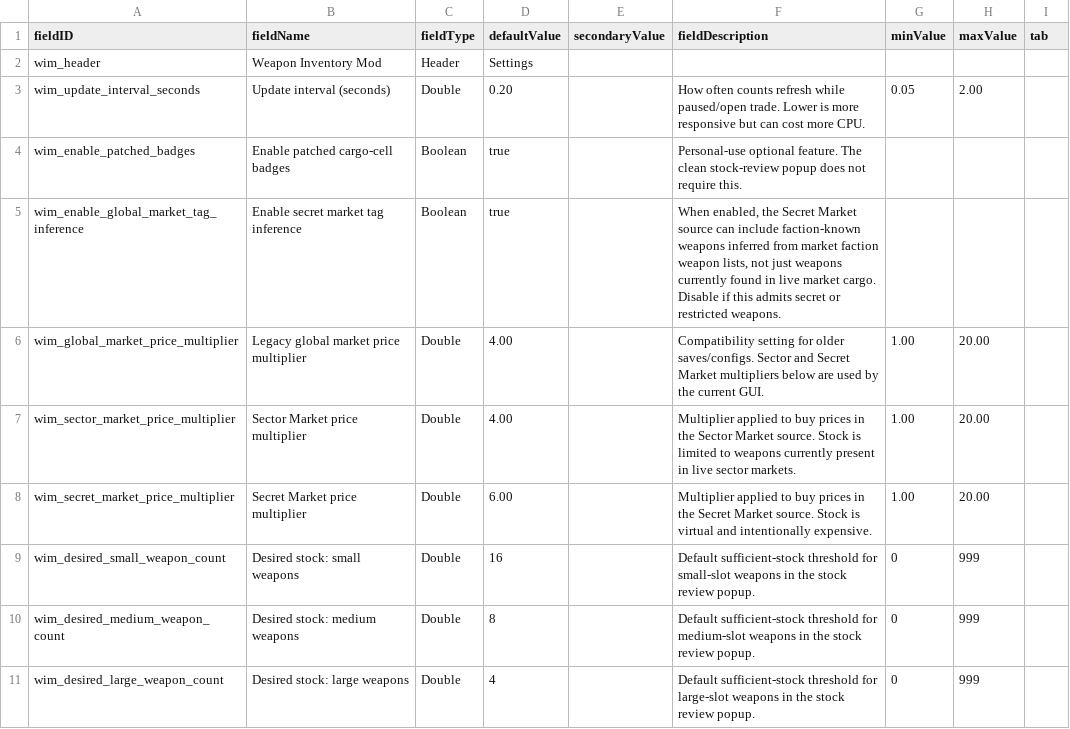
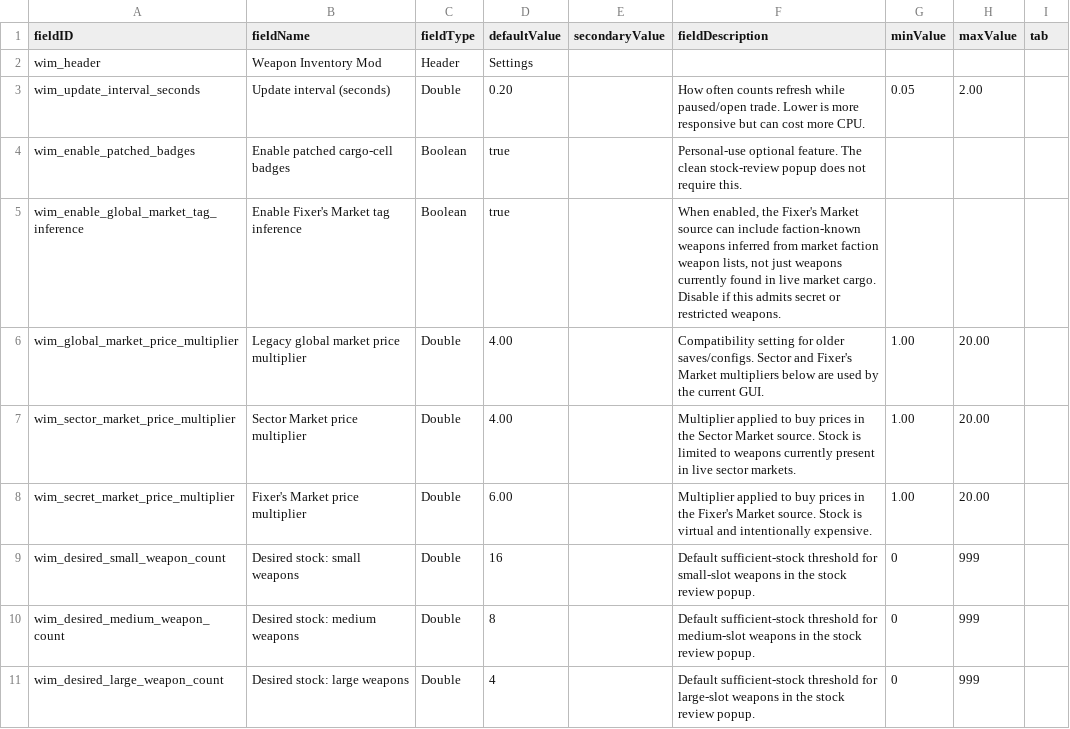
Before and after one commit to seanra94/weapon-inventory-mod, a CSV file: data/config/LunaSettings.csv, drawn as a sheet.

```diff
--- a/data/config/LunaSettings.csv
+++ b/data/config/LunaSettings.csv
@@ -4,6 +4,6 @@ wim_update_interval_seconds,Update interval (seconds),Double,0.20,,"How often co
 wim_enable_patched_badges,Enable patched cargo-cell badges,Boolean,true,,"Personal-use optional feature. The clean stock-review popup does not require this.",,,
-wim_enable_global_market_tag_inference,Enable secret market tag inference,Boolean,true,,"When enabled, the Secret Market source can include faction-known weapons inferred from market faction weapon lists, not just weapons currently found in live market cargo. Disable if this admits secret or restricted weapons.",,,
-wim_global_market_price_multiplier,Legacy global market price multiplier,Double,4.00,,"Compatibility setting for older saves/configs. Sector and Secret Market multipliers below are used by the current GUI.",1.00,20.00,
+wim_enable_global_market_tag_inference,Enable Fixer's Market tag inference,Boolean,true,,"When enabled, the Fixer's Market source can include faction-known weapons inferred from market faction weapon lists, not just weapons currently found in live market cargo. Disable if this admits secret or restricted weapons.",,,
+wim_global_market_price_multiplier,Legacy global market price multiplier,Double,4.00,,"Compatibility setting for older saves/configs. Sector and Fixer's Market multipliers below are used by the current GUI.",1.00,20.00,
 wim_sector_market_price_multiplier,Sector Market price multiplier,Double,4.00,,"Multiplier applied to buy prices in the Sector Market source. Stock is limited to weapons currently present in live sector markets.",1.00,20.00,
-wim_secret_market_price_multiplier,Secret Market price multiplier,Double,6.00,,"Multiplier applied to buy prices in the Secret Market source. Stock is virtual and intentionally expensive.",1.00,20.00,
+wim_secret_market_price_multiplier,Fixer's Market price multiplier,Double,6.00,,"Multiplier applied to buy prices in the Fixer's Market source. Stock is virtual and intentionally expensive.",1.00,20.00,
 wim_desired_small_weapon_count,Desired stock: small weapons,Double,16,,"Default sufficient-stock threshold for small-slot weapons in the stock review popup.",0,999,
```
Also changed, not shown: 13 other files.
